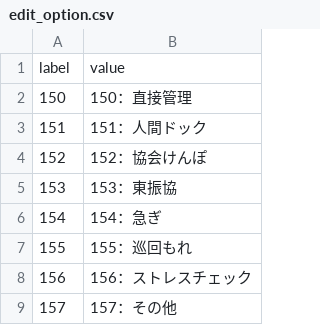
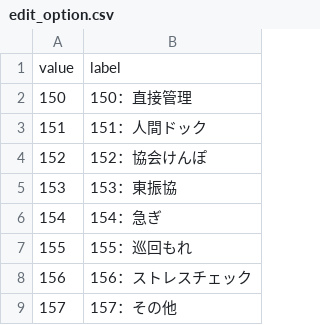
Before and after one commit to CoderFake/convert_service, a CSV file: ConvertService/static/web/edit_option.csv, drawn as a sheet.

Commit message:
update: change position label and value in csv

```diff
--- a/ConvertService/static/web/edit_option.csv
+++ b/ConvertService/static/web/edit_option.csv
@@ -1,2 +1,2 @@
-label,value
+value,label
 150,150：直接管理
```
